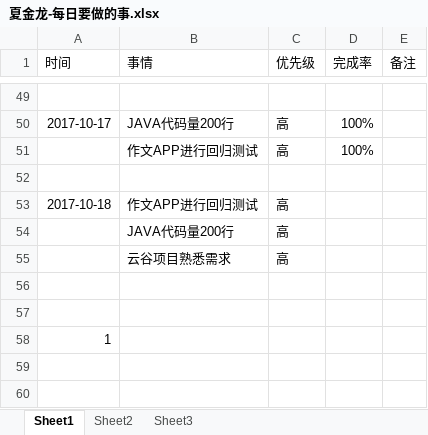
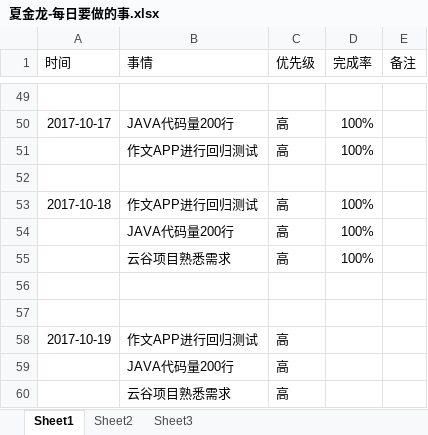
Before and after one commit to bird-start/eshop-doc, an Excel workbook: 交流管理/项目日报/夏金龙-每日要做的事.xlsx, sheet Sheet1, drawn as a sheet; only a part is shown, gaps mark what is left out; values as stored, in another font and other column widths than the file's, no borders; removed rows and columns are numbered as before the commit, all else as after; the diff names each change by its address in the sheet, - before the commit and + after, or states it on an @@ line.

Commit message:
11

```diff
--- a/交流管理/项目日报/夏金龙-每日要做的事.xlsx (sheet Sheet1)
+++ b/交流管理/项目日报/夏金龙-每日要做的事.xlsx (sheet Sheet1)
-D53 (完成率): (empty)
+D53 (完成率): 100%
+row 54:  | JAVA代码量200行 | 高 | 100%
+row 55:  | 云谷项目熟悉需求 | 高 | 100%
+row 56: (empty)
+row 57: (empty)
+row 58: 2017-10-19 | 作文APP进行回归测试 | 高
-row 56: (empty)
-row 57: (empty)
-row 58: 1
```
